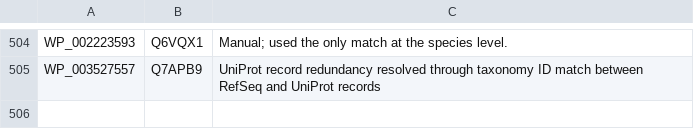
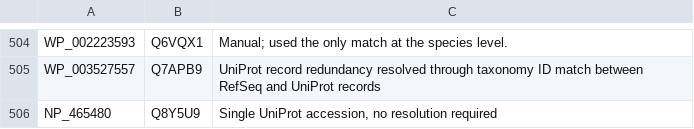
Before and after one commit to ErillLab/collectf, a CSV file: scripts/uniprot_migration/data/resolved_refseq_to_uniprot.csv, drawn as a sheet; only a part is shown, gaps mark what is left out; the diff names each change by its address in the sheet, - before the commit and + after, or states it on an @@ line.

Commit message:
Manually add one more protein accession.

```diff
--- a/scripts/uniprot_migration/data/resolved_refseq_to_uniprot.csv
+++ b/scripts/uniprot_migration/data/resolved_refseq_to_uniprot.csv
+row 506: NP_465480 | Q8Y5U9 | Single UniProt accession, no resolution required
```
